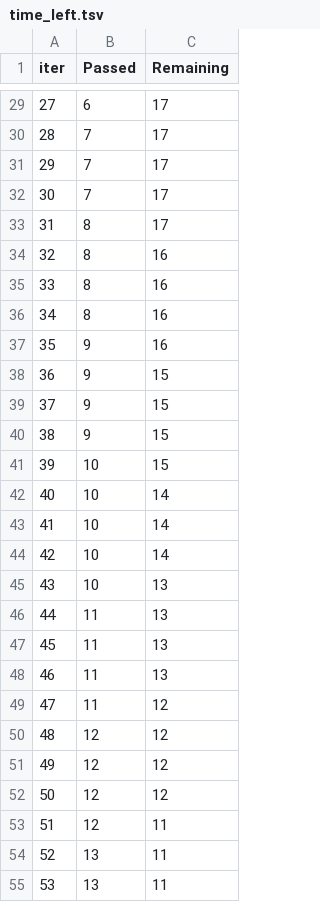
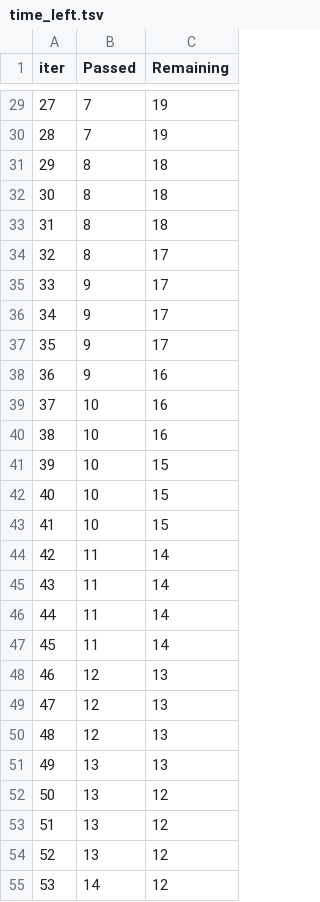
Before and after one commit to Harshitha-arch/ml-project, a TSV file: catboost_info/time_left.tsv, drawn as a sheet; only a part is shown, gaps mark what is left out; the diff covers the shown part only.

```diff
--- a/catboost_info/time_left.tsv
+++ b/catboost_info/time_left.tsv
@@ -29,27 +29,27 @@ iter	Passed	Remaining
-27	6	17
-28	7	17
-29	7	17
-30	7	17
-31	8	17
-32	8	16
-33	8	16
-34	8	16
-35	9	16
-36	9	15
-37	9	15
-38	9	15
+27	7	19
+28	7	19
+29	8	18
+30	8	18
+31	8	18
+32	8	17
+33	9	17
+34	9	17
+35	9	17
+36	9	16
+37	10	16
+38	10	16
 39	10	15
-40	10	14
-41	10	14
-42	10	14
-43	10	13
-44	11	13
-45	11	13
-46	11	13
-47	11	12
-48	12	12
-49	12	12
-50	12	12
-51	12	11
-52	13	11
-53	13	11
+40	10	15
+41	10	15
+42	11	14
+43	11	14
+44	11	14
+45	11	14
+46	12	13
+47	12	13
+48	12	13
+49	13	13
+50	13	12
+51	13	12
+52	13	12
+53	14	12
```
Also changed, not shown: 102 edited cells elsewhere in this file, 7 other files.
